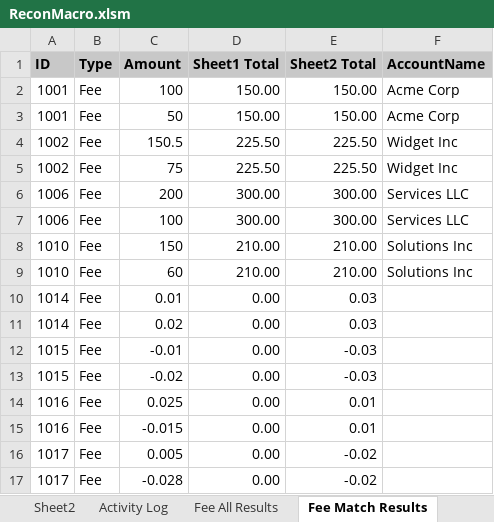
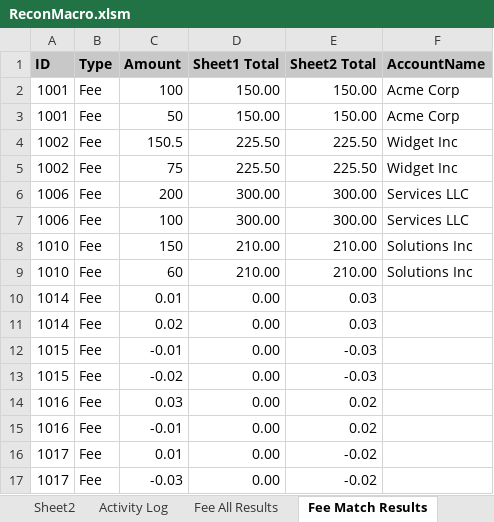
Before and after one commit to john-watt-com/windowsforms-recon, an Excel workbook: ExcelVBA/ReconMacro.xlsm, sheet Fee Match Results, drawn as a sheet; values as stored, in another font and other column widths than the file's, no borders; table styles not drawn; the diff names each change by its address in the sheet, - before the commit and + after, or states it on an @@ line.

```diff
--- a/ExcelVBA/ReconMacro.xlsm (sheet Fee Match Results)
+++ b/ExcelVBA/ReconMacro.xlsm (sheet Fee Match Results)
-C14 (Amount): 0.025
+C14 (Amount): 0.03
-E14:E15 (Sheet2 Total): 0.01
+E14:E15 (Sheet2 Total): 0.02
-C15 (Amount): -0.015
+C15 (Amount): -0.01
-C16 (Amount): 0.005
+C16 (Amount): 0.01
-C17 (Amount): -0.028
+C17 (Amount): -0.03
```
Also changed, not shown: sheet Activity Log, sheet Fee Upload Ready, sheet Sheet2, sheet Fee All Results, sheet Transform Config, 1 other file.
